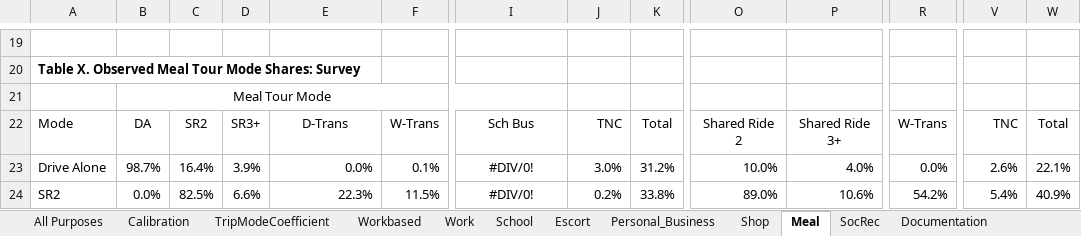
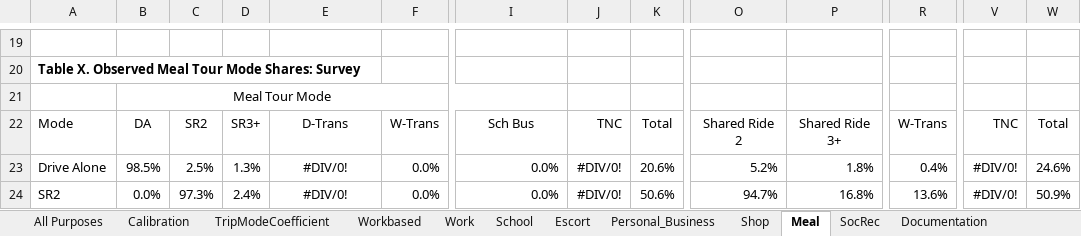
Before and after one commit to RSGInc/nashvilleabm, an Excel workbook: 2018/DaySimSummaries/output/TripMode.xlsm, sheet Meal, drawn as a sheet; only a part is shown, gaps mark what is left out; values as stored, in another font and other column widths than the file's, no borders; the diff covers the shown part only; the diff names each change by its address in the sheet, - before the commit and + after, or states it on an @@ line.

```diff
--- a/2018/DaySimSummaries/output/TripMode.xlsm (sheet Meal)
+++ b/2018/DaySimSummaries/output/TripMode.xlsm (sheet Meal)
-B23: 98.7%
+B23: 98.5%
-C23: 16.4%
+C23: 2.5%
-D23: 3.9%
+D23: 1.3%
-E23: 0.0%
+E23: #DIV/0!
-E23:E24 alignment: right
+E23:E24 alignment: center
-F23: 0.1%
+F23: 0.0%
-I23:I24: #DIV/0!
+I23:I24: 0.0%
-I23:I24 alignment: center
+I23:I24 alignment: right
-J23: 3.0%
+J23: #DIV/0!
-K23: 31.2%
+K23: 20.6%
-O23: 10.0%
+O23: 5.2%
-P23: 4.0%
+P23: 1.8%
-R23: 0.0%
+R23: 0.4%
-V23: 2.6%
+V23: #DIV/0!
-W23: 22.1%
+W23: 24.6%
-C24: 82.5%
+C24: 97.3%
-D24: 6.6%
+D24: 2.4%
-E24: 22.3%
+E24: #DIV/0!
-F24: 11.5%
+F24: 0.0%
-J24: 0.2%
+J24: #DIV/0!
-K24: 33.8%
+K24: 50.6%
-O24: 89.0%
+O24: 94.7%
-P24: 10.6%
+P24: 16.8%
-R24: 54.2%
+R24: 13.6%
-V24: 5.4%
+V24: #DIV/0!
-W24: 40.9%
+W24: 50.9%
```
Also changed, not shown: 4 added rows, 4 removed rows, 168 edited cells and cell formats elsewhere in this sheet, sheet All Purposes, sheet Calibration, sheet School, sheet SocRec, sheet Work, sheet Personal_Business, 3 more sheets, formulas that keep their value, 2018/DaySimSummaries/output/DayPattern.xlsm, 2018/DaySimSummaries/output/SchLocation.xlsm, 20 other files.
